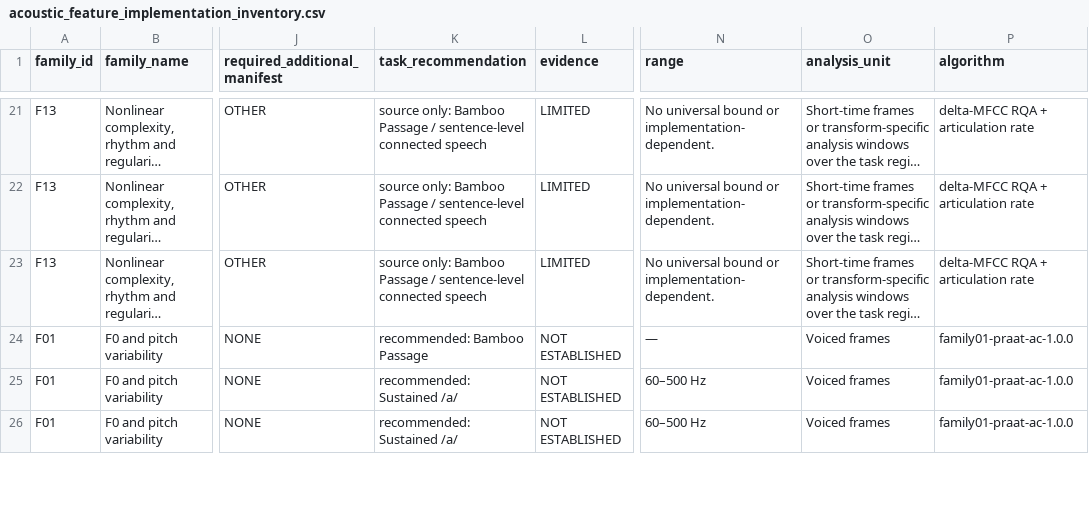
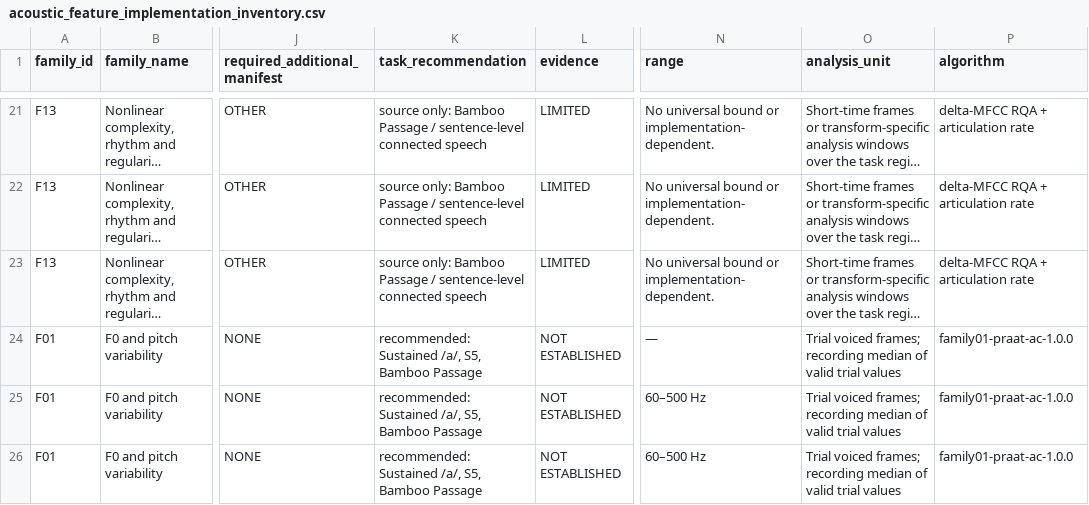
Before and after one commit to nevena-m3/vslp-multimodal-pipelines, a CSV file: docs/acoustic_feature_implementation_inventory.csv, drawn as a sheet; only a part is shown, gaps mark what is left out; long unchanged cells end in …; the diff covers the shown part only; the diff names each change by its address in the sheet, - before the commit and + after, or states it on an @@ line.

Commit message:
Group 1 improvements after meeting with YY
Make F01 extraction task-aware while preserving the Praat F0 engine, source audio, original timestamps, technical QC settings, and unavailable intonation factor. Propagate explicit task_family and task_item from Setup; retain exact S5 text and the current sustained /a/ protocol without adding other vowels.

Measure each sustained-vowel trial in up to the centered 2.0 seconds of reviewed stable eligible phonation. Compute F01 values within each trial, then use the median of valid trial values as the preferred recording result. Retain the prior pooled-frame recording calculation in a separate legacy audit artifact. Keep trial summaries, F0 tracks, manual-exclusion provenance, and technical QC flags.

Use reviewed voiced speech for S5 and Bamboo without joining audio across pauses or exclusions. For Bamboo intonation, use approved reviewed sentence boundaries when available; otherwise record a passage-level fallback. Keep recommendation separate from executability: F0 and variability on sustained /a/, all four constructs on S5 and Bamboo, and other sentences/DDK executable but not recommended.

Add project-defined observed_f0_range_p05_p95_st as the preferred robust observed task range. Preserve pfr_maxmin_st as an available, nonrecommended literal-extrema legacy variant. Neither represents elicited physiological phonatory frequency range. F01 has no mandatory linguistic Alignment or MFA dependency.

Validation: 382 unit tests passed; 6 focused F01 integration tests passed; Ruff and git diff --check passed. Full integration had 100 passed, 4 skipped, and one pre-existing order-dependent Alignment GUI boundary-drag failure, which passes alone and is unrelated to F01. Independent reference and real-data validation remain pending.

```diff
--- a/docs/acoustic_feature_implementation_inventory.csv
+++ b/docs/acoustic_feature_implementation_inventory.csv
-K24 (task_recommendation): recommended: Bamboo Passage
+K24 (task_recommendation): recommended: Sustained /a/, S5, Bamboo Passage
-O24:O26 (analysis_unit): Voiced frames
+O24:O26 (analysis_unit): Trial voiced frames; recording median of valid trial values
-K25:K26 (task_recommendation): recommended: Sustained /a/
+K25:K26 (task_recommendation): recommended: Sustained /a/, S5, Bamboo Passage
```
Also changed, not shown: 1 added row and 10 edited cells elsewhere in this file, 16 other files.
